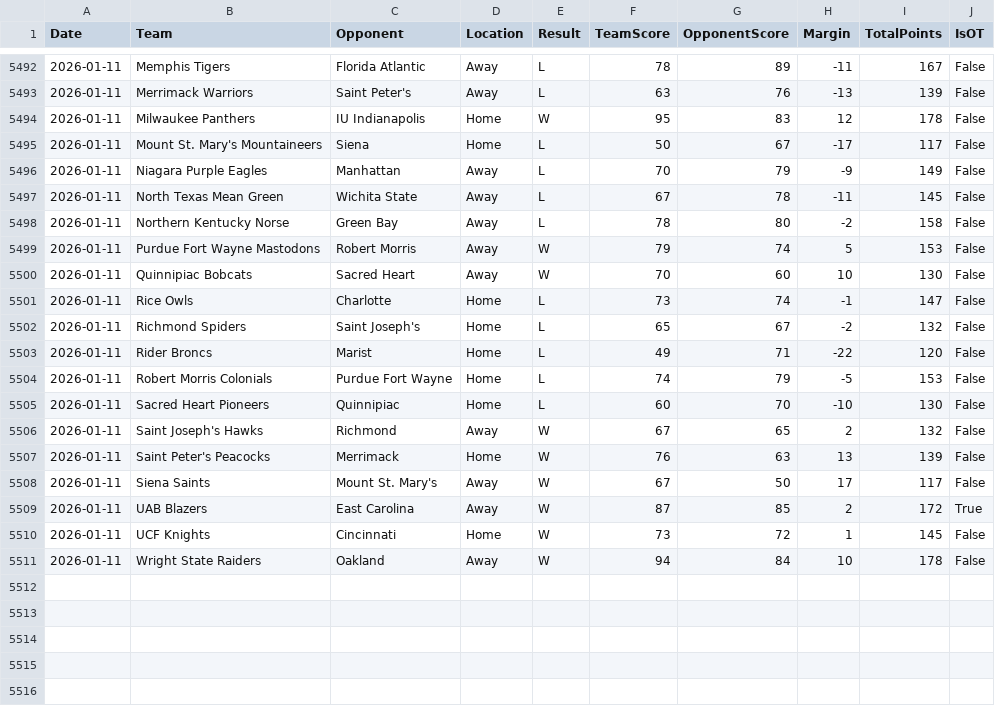
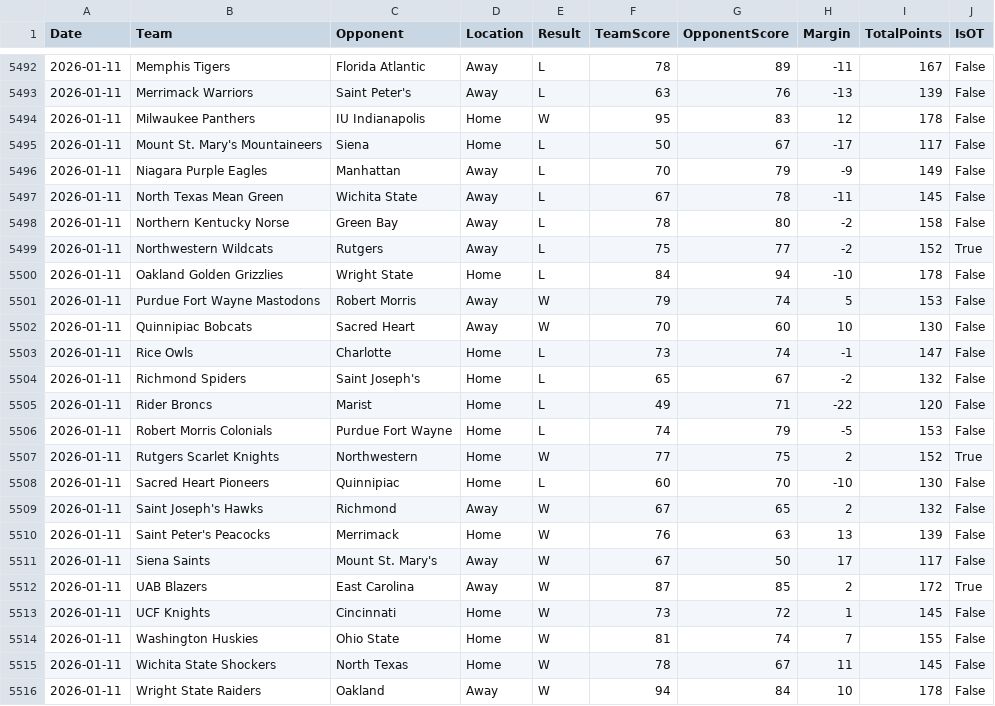
Before and after one commit to adamking103/HerfLabSimulator, a CSV file: master_game_logs_2026.csv, drawn as a sheet; only a part is shown, gaps mark what is left out; the diff names each change by its address in the sheet, - before the commit and + after, or states it on an @@ line.

```diff
--- a/master_game_logs_2026.csv
+++ b/master_game_logs_2026.csv
+row 5499: 2026-01-11 | Northwestern Wildcats | Rutgers | Away | L | 75 | 77 | -2 | 152 | True
+row 5500: 2026-01-11 | Oakland Golden Grizzlies | Wright State | Home | L | 84 | 94 | -10 | 178 | False
+row 5507: 2026-01-11 | Rutgers Scarlet Knights | Northwestern | Home | W | 77 | 75 | 2 | 152 | True
+row 5514: 2026-01-11 | Washington Huskies | Ohio State | Home | W | 81 | 74 | 7 | 155 | False
+row 5515: 2026-01-11 | Wichita State Shockers | North Texas | Home | W | 78 | 67 | 11 | 145 | False
```
Also changed, not shown: team_adjusted_efficiency_profiles_2026.csv, team_quadrant_analysis_2026.csv, 4 other files.
